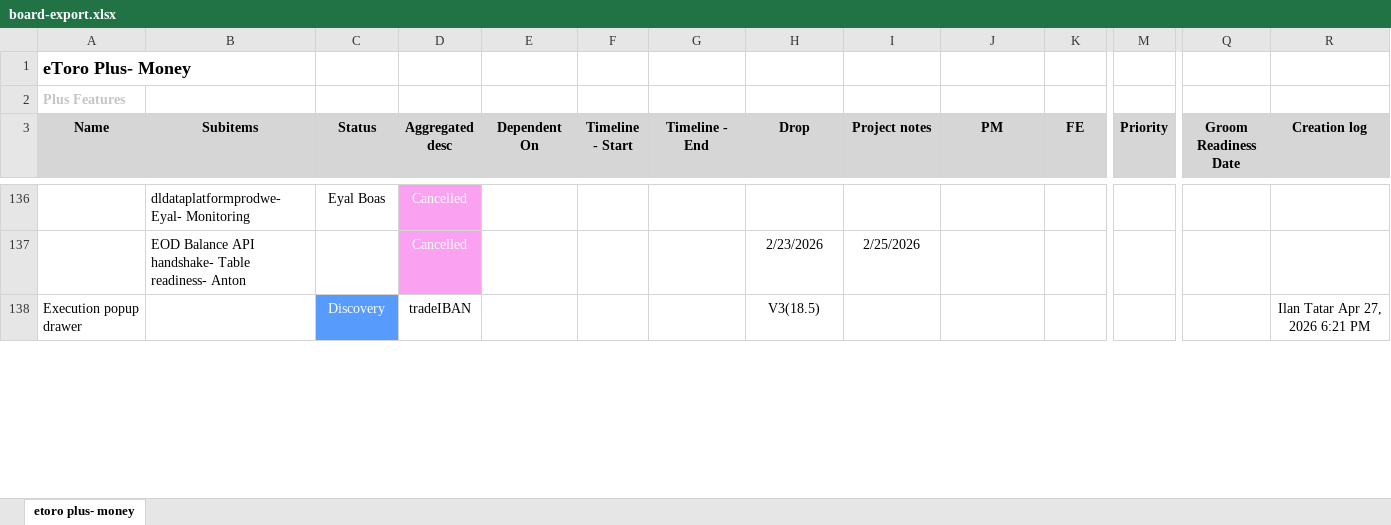
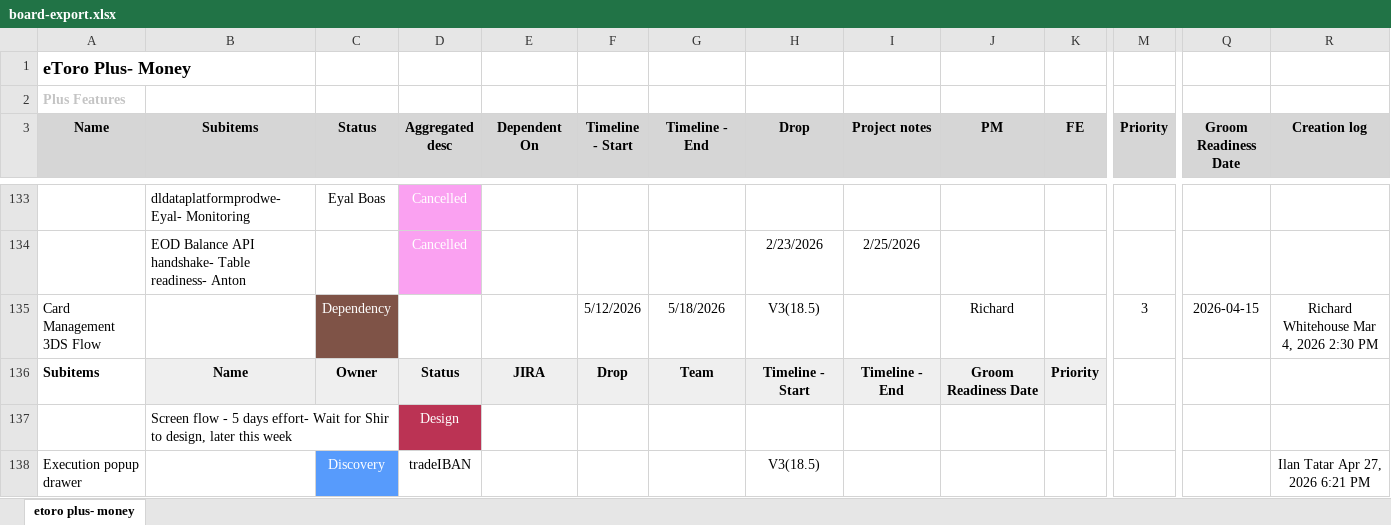
Before and after one commit to Ilantatar/MoneyReleasePlan, an Excel workbook: data/board-export.xlsx, sheet etoro plus- money, drawn as a sheet; only a part is shown, gaps mark what is left out; values as stored, in another font and other column widths than the file's, no borders; rows hold the shown columns only; the diff covers the shown part only; the diff names each change by its address in the sheet, - before the commit and + after, or states it on an @@ line.

```diff
--- a/data/board-export.xlsx (sheet etoro plus- money)
+++ b/data/board-export.xlsx (sheet etoro plus- money)
+row 135: Card Management 3DS Flow |  | Dependency |  |  | 5/12/2026 | 5/18/2026 | V3(18.5) |  | Richard |  | 3 | 2026-04-15 | Richard Whitehouse Mar 4, 2026 2:30 PM
+row 136: Subitems | Name | Owner | Status | JIRA | Drop | Team | Timeline - Start | Timeline - End | Groom Readiness Date | Priority
+row 137:  | Screen flow - 5 days effort- Wait for Shir to design, later this week |  | Design
```
Also changed, not shown: 4 added rows, 4 removed rows, 2 moved rows, 19 edited cells and cell formats elsewhere in this sheet, 1 other file.
